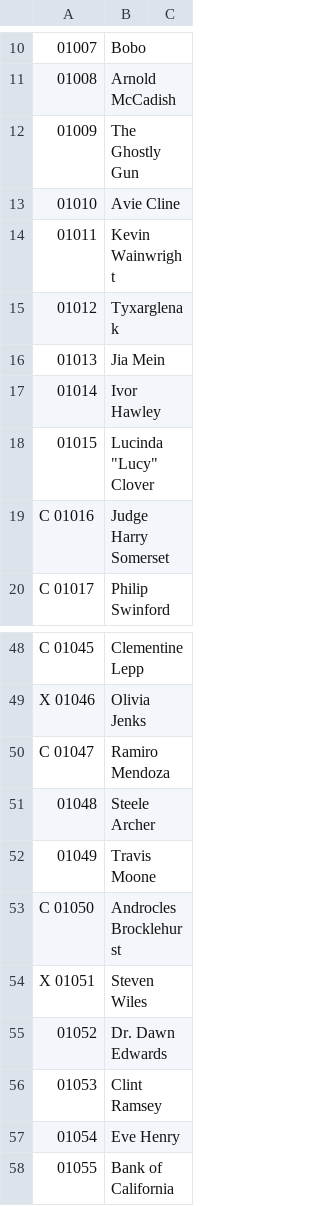
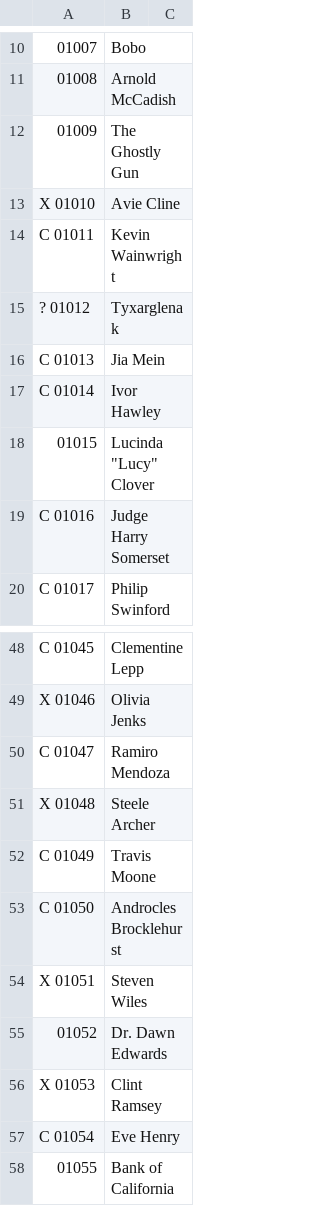
Before and after one commit to townteki/townsquare, a CSV file: server/game/cards/cards_summary.csv, drawn as a sheet; only a part is shown, gaps mark what is left out; the diff names each change by its address in the sheet, - before the commit and + after, or states it on an @@ line.

```diff
--- a/server/game/cards/cards_summary.csv
+++ b/server/game/cards/cards_summary.csv
-A13: 01010
+A13: X 01010
-A14: 01011
+A14: C 01011
-A15: 01012
+A15: ? 01012
-A16: 01013
+A16: C 01013
-A17: 01014
+A17: C 01014
-A51: 01048
+A51: X 01048
-A52: 01049
+A52: C 01049
-A56: 01053
+A56: X 01053
-A57: 01054
+A57: C 01054
```
Also changed, not shown: 12 other files.
